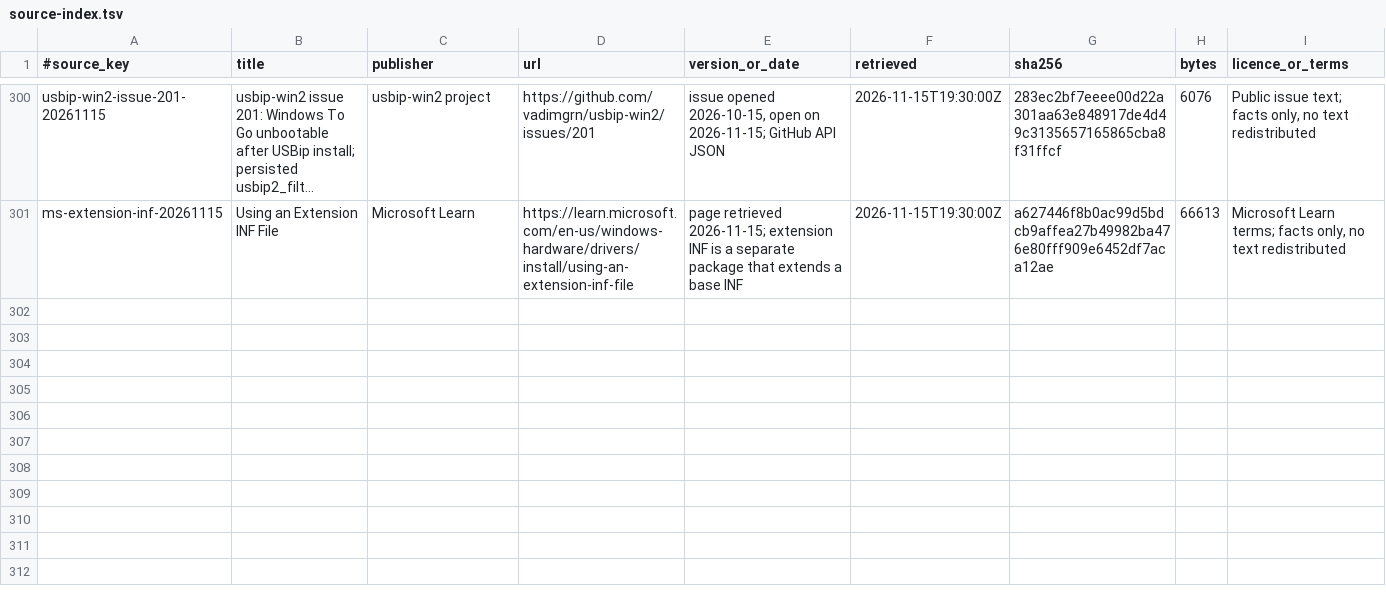
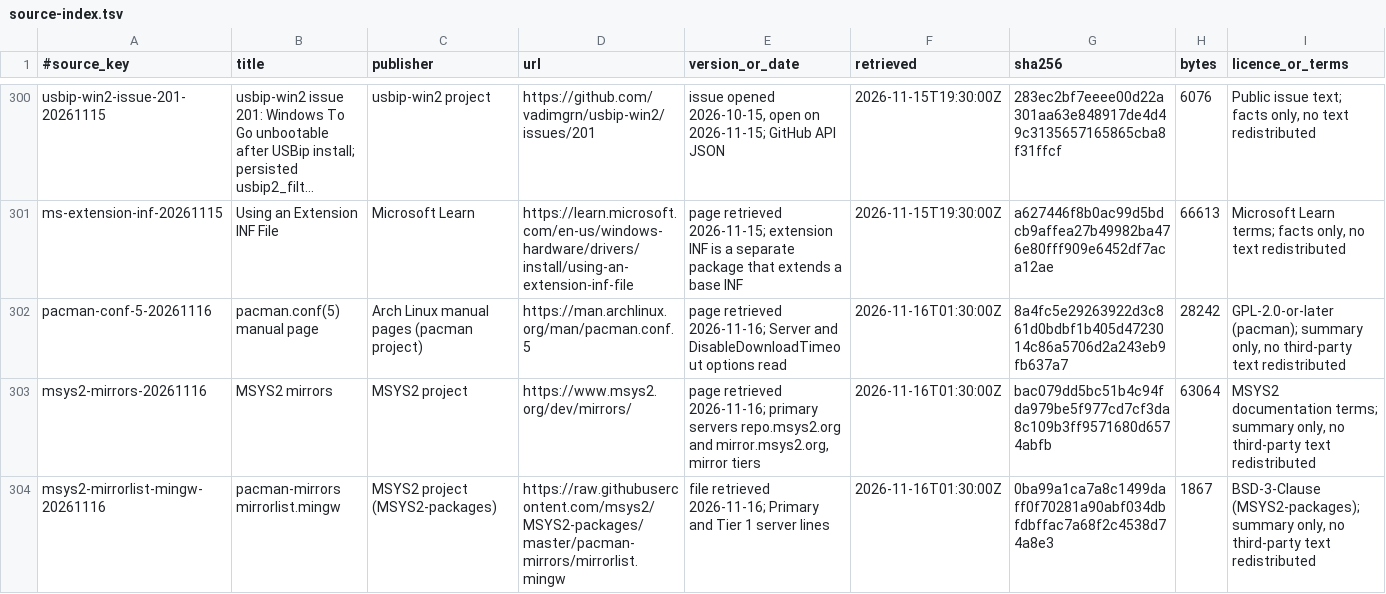
Before and after one commit to AlkaidLab/foundation-sunshine, a TSV file: docs/authority/source-index.tsv, drawn as a sheet; only a part is shown, gaps mark what is left out; long unchanged cells end in …; rows hold the shown columns only; the diff names each change by its address in the sheet, - before the commit and + after, or states it on an @@ line.

```diff
--- a/docs/authority/source-index.tsv
+++ b/docs/authority/source-index.tsv
+row 302: pacman-conf-5-20261116 | pacman.conf(5) manual page | Arch Linux manual pages (pacman project) | https://man.archlinux.org/man/pacman.conf.5 | page retrieved 2026-11-16; Server and DisableDownloadTimeout options read | 2026-11-16T01:30:00Z | 8a4fc5e29263922d3c861d0bdbf1b405d4723014c86a5706d2a243eb9fb637a7 | 28242 | GPL-2.0-or-later (pacman); summary only, no third-party text redistributed
+row 303: msys2-mirrors-20261116 | MSYS2 mirrors | MSYS2 project | https://www.msys2.org/dev/mirrors/ | page retrieved 2026-11-16; primary servers repo.msys2.org and mirror.msys2.org, mirror tiers | 2026-11-16T01:30:00Z | bac079dd5bc51b4c94fda979be5f977cd7cf3da8c109b3ff9571680d6574abfb | 63064 | MSYS2 documentation terms; summary only, no third-party text redistributed
+row 304: msys2-mirrorlist-mingw-20261116 | pacman-mirrors mirrorlist.mingw | MSYS2 project (MSYS2-packages) | https://raw.githubusercontent.com/msys2/MSYS2-packages/master/pacman-mirrors/mirrorlist.mingw | file retrieved 2026-11-16; Primary and Tier 1 server lines | 2026-11-16T01:30:00Z | 0ba99a1ca7a8c1499daff0f70281a90abf034dbfdbffac7a68f2c4538d74a8e3 | 1867 | BSD-3-Clause (MSYS2-packages); summary only, no third-party text redistributed
```
Also changed, not shown: 1 other file.
